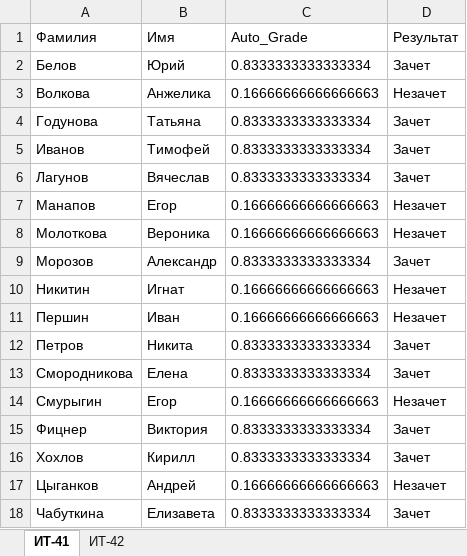
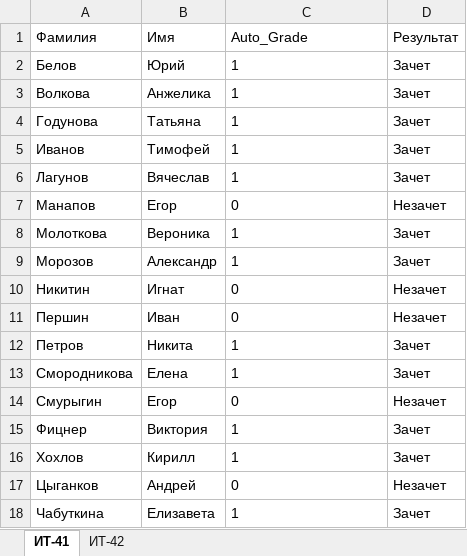
Before and after one commit to MatyunenkoVadim/LenyaLaba, an Excel workbook: Зачет.xlsx, sheet ИТ-41, drawn as a sheet; values as stored, in another font and other column widths than the file's, no borders; the diff names each change by its address in the sheet, - before the commit and + after, or states it on an @@ line.

```diff
--- a/Зачет.xlsx (sheet ИТ-41)
+++ b/Зачет.xlsx (sheet ИТ-41)
-C2 (Auto_Grade): 0.8333333333333334
+C2 (Auto_Grade): 1
-C3 (Auto_Grade): 0.16666666666666663
+C3 (Auto_Grade): 1
-D3 (Результат): Незачет
+D3 (Результат): Зачет
-C4:C6 (Auto_Grade): 0.8333333333333334
+C4:C6 (Auto_Grade): 1
-C7 (Auto_Grade): 0.16666666666666663
+C7 (Auto_Grade): 0
-C8 (Auto_Grade): 0.16666666666666663
+C8 (Auto_Grade): 1
-D8 (Результат): Незачет
+D8 (Результат): Зачет
-C9 (Auto_Grade): 0.8333333333333334
+C9 (Auto_Grade): 1
-C10:C11 (Auto_Grade): 0.16666666666666663
+C10:C11 (Auto_Grade): 0
-C12:C13 (Auto_Grade): 0.8333333333333334
+C12:C13 (Auto_Grade): 1
-C14 (Auto_Grade): 0.16666666666666663
+C14 (Auto_Grade): 0
-C15:C16 (Auto_Grade): 0.8333333333333334
+C15:C16 (Auto_Grade): 1
-C17 (Auto_Grade): 0.16666666666666663
+C17 (Auto_Grade): 0
-C18 (Auto_Grade): 0.8333333333333334
+C18 (Auto_Grade): 1
```
Also changed, not shown: sheet ИТ-42, 4 other files.
